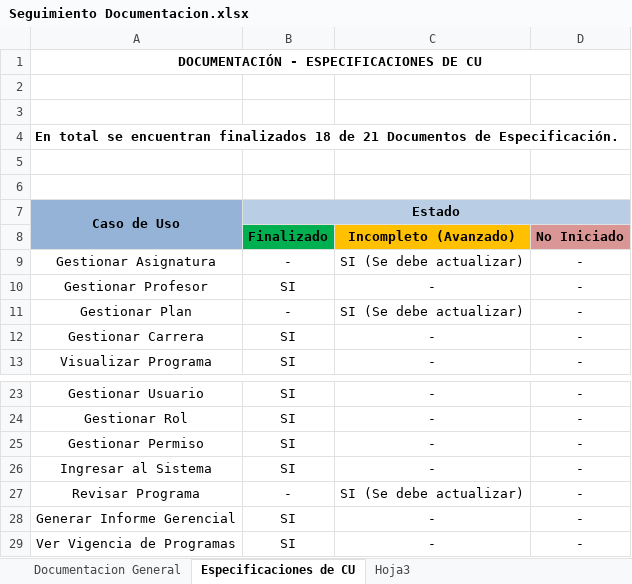
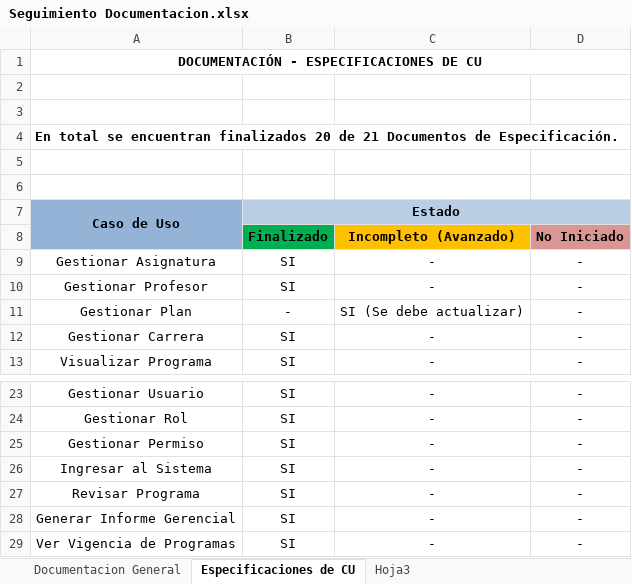
Before and after one commit to fge23/Sistema-VASPA, an Excel workbook: Seguimiento del Sistema/Seguimiento Documentacion.xlsx, sheet Especificaciones de CU, drawn as a sheet; only a part is shown, gaps mark what is left out; values as stored, in another font and other column widths than the file's, no borders; the diff names each change by its address in the sheet, - before the commit and + after, or states it on an @@ line.

Commit message:
-Actualización de las especificaciones de los CU:
Gestionar Asignatura, Gestionar Programa y Revisar Programa.

-Actualización de diagramas de CU y de Secuencia asociados.

```diff
--- a/Seguimiento del Sistema/Seguimiento Documentacion.xlsx (sheet Especificaciones de CU)
+++ b/Seguimiento del Sistema/Seguimiento Documentacion.xlsx (sheet Especificaciones de CU)
-A4: …encuentran finalizados 18 de 21…
+A4: …encuentran finalizados 20 de 21…
-B9 (Finalizado): -
+B9 (Finalizado): SI
-C9 (Incompleto (Avanzado)): SI (Se debe actualizar)
+C9 (Incompleto (Avanzado)): -
-B27 (Finalizado): -
+B27 (Finalizado): SI
-C27 (Incompleto (Avanzado)): SI (Se debe actualizar)
+C27 (Incompleto (Avanzado)): -
```
Also changed, not shown: 15 other files.
